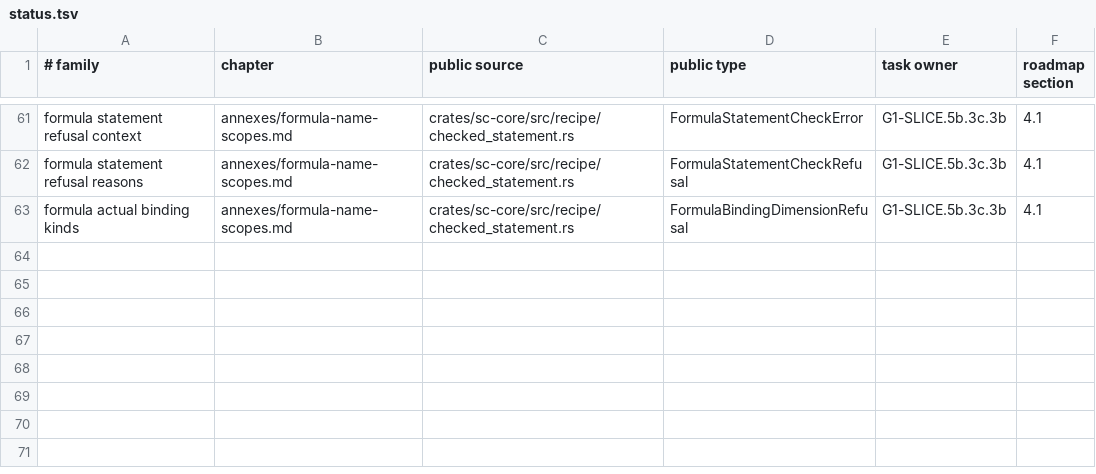
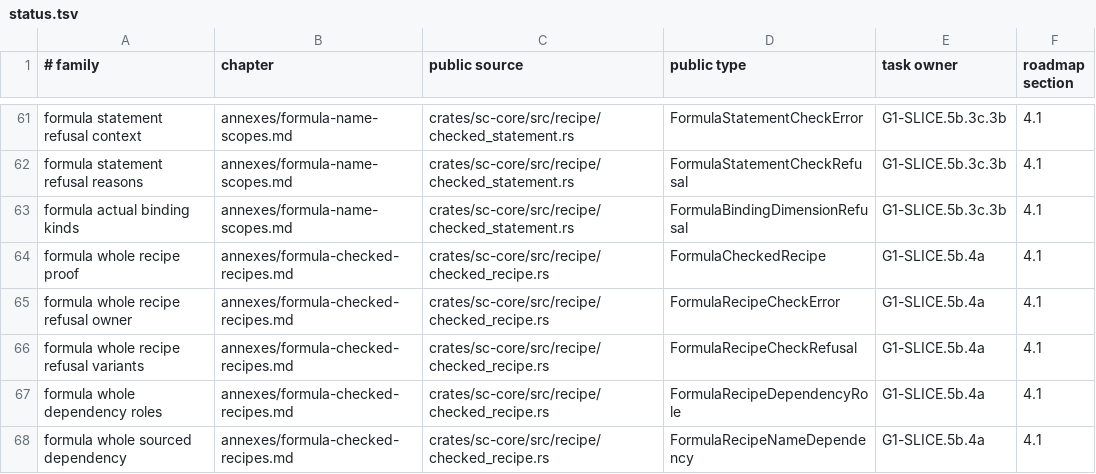
Before and after one commit to rdje/stitchcad, a TSV file: docs/tasks/artifacts/book_publication/status.tsv, drawn as a sheet; only a part is shown, gaps mark what is left out; the diff names each change by its address in the sheet, - before the commit and + after, or states it on an @@ line.

Commit message:
STITCHCAD-G1-0113 (leaf G1-SLICE.5b.4a): certify complete recipes with sourced dependencies
- Return an immutable whole proof only after every actual scoped statement succeeds.
- Preserve typed first refusals, real owners and ordered class/operand dependency sources.
- Repair D152 current book status and D153 single-line Knowledge Map comment loss.
- Verify public limits, precise compiler guards, executable examples and compiled body faults.
- Keep the grammar and retention limits unchanged; couple the whole factory next.

```diff
--- a/docs/tasks/artifacts/book_publication/status.tsv
+++ b/docs/tasks/artifacts/book_publication/status.tsv
+row 64: formula whole recipe proof | annexes/formula-checked-recipes.md | crates/sc-core/src/recipe/checked_recipe.rs | FormulaCheckedRecipe | G1-SLICE.5b.4a | 4.1
+row 65: formula whole recipe refusal owner | annexes/formula-checked-recipes.md | crates/sc-core/src/recipe/checked_recipe.rs | FormulaRecipeCheckError | G1-SLICE.5b.4a | 4.1
+row 66: formula whole recipe refusal variants | annexes/formula-checked-recipes.md | crates/sc-core/src/recipe/checked_recipe.rs | FormulaRecipeCheckRefusal | G1-SLICE.5b.4a | 4.1
+row 67: formula whole dependency roles | annexes/formula-checked-recipes.md | crates/sc-core/src/recipe/checked_recipe.rs | FormulaRecipeDependencyRole | G1-SLICE.5b.4a | 4.1
+row 68: formula whole sourced dependency | annexes/formula-checked-recipes.md | crates/sc-core/src/recipe/checked_recipe.rs | FormulaRecipeNameDependency | G1-SLICE.5b.4a | 4.1
```
Also changed, not shown: 34 other files.
